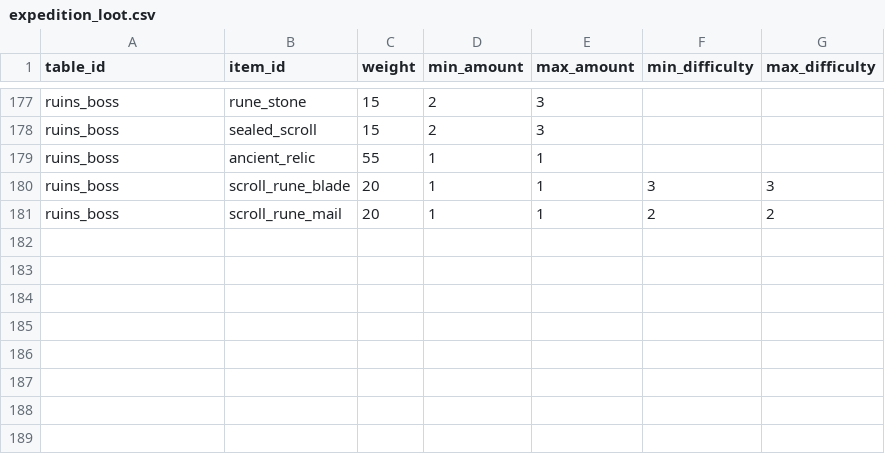
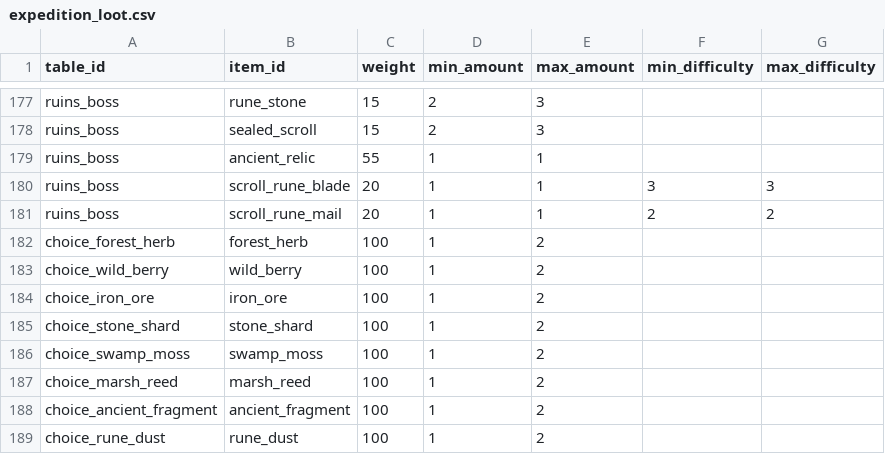
Before and after one commit to mayjohn66-cmd/project222, a CSV file: data/expedition/expedition_loot.csv, drawn as a sheet; only a part is shown, gaps mark what is left out.

```diff
--- a/data/expedition/expedition_loot.csv
+++ b/data/expedition/expedition_loot.csv
@@ -181 +181,9 @@ ruins_boss,scroll_rune_blade,20,1,1,3,3
 ruins_boss,scroll_rune_mail,20,1,1,2,2
+choice_forest_herb,forest_herb,100,1,2,,
+choice_wild_berry,wild_berry,100,1,2,,
+choice_iron_ore,iron_ore,100,1,2,,
+choice_stone_shard,stone_shard,100,1,2,,
+choice_swamp_moss,swamp_moss,100,1,2,,
+choice_marsh_reed,marsh_reed,100,1,2,,
+choice_ancient_fragment,ancient_fragment,100,1,2,,
+choice_rune_dust,rune_dust,100,1,2,,
```
Also changed, not shown: data/expedition/expedition_events.csv, data/shop/catalogs/customer_demands.csv, 32 other files.
